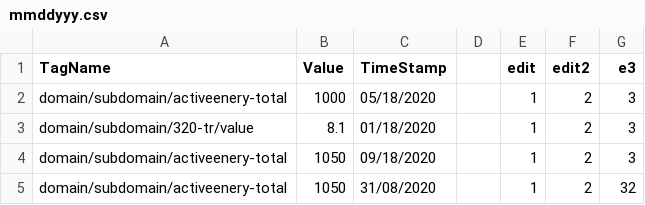
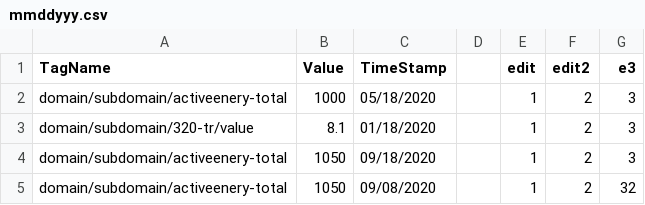
Before and after one commit to ElangovanBoopathi/elangovan_git, a CSV file: mmddyyy.csv, drawn as a sheet.

Commit message:
Update mmddyyy.csv

```diff
--- a/mmddyyy.csv
+++ b/mmddyyy.csv
@@ -4,2 +4,2 @@ domain/subdomain/320-tr/value,8.1,01/18/2020,,1,2,3
 domain/subdomain/activeenery-total,1050,09/18/2020,,1,2,3
-domain/subdomain/activeenery-total,1050,31/08/2020,,1,2,32
+domain/subdomain/activeenery-total,1050,09/08/2020,,1,2,32
```
